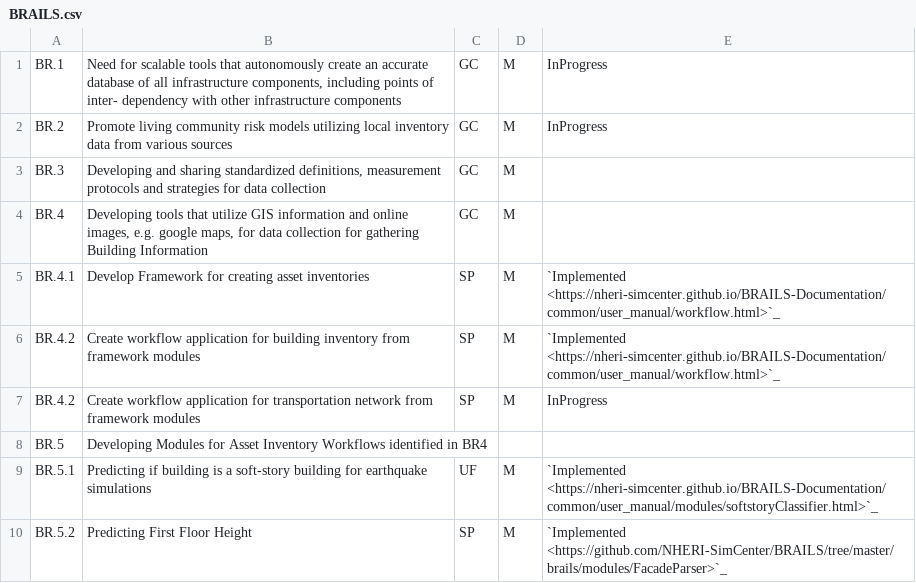
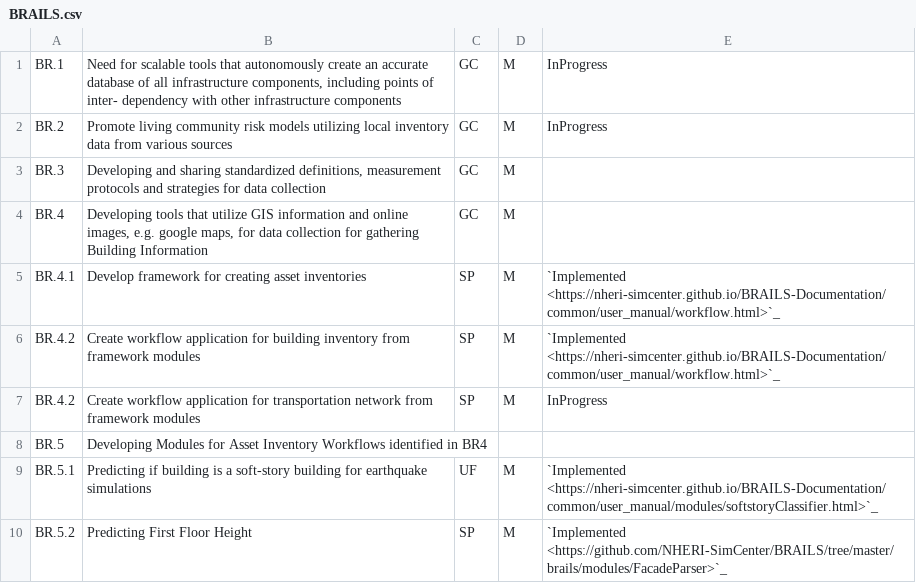
Before and after one commit to NHERI-SimCenter/SimCenterDocumentation, a CSV file: docs/common/reqments/BRAILS.csv, drawn as a sheet; only a part is shown.

Commit message:
Update BRAILS.csv

```diff
--- a/docs/common/reqments/BRAILS.csv
+++ b/docs/common/reqments/BRAILS.csv
@@ -4,3 +4,3 @@ BR.3 , "Developing and sharing standardized definitions, measurement protocols a
 BR.4, "Developing tools that utilize GIS information and online images, e.g. google maps, for data collection for gathering Building Information", GC, M, ""
-BR.4.1, "Develop Framework for creating asset inventories", SP, M,`Implemented <https://nheri-simcenter.github.io/BRAILS-Documentation/common/user_manual/workflow.html>`_
+BR.4.1, "Develop framework for creating asset inventories", SP, M,`Implemented <https://nheri-simcenter.github.io/BRAILS-Documentation/common/user_manual/workflow.html>`_
 BR.4.2 , "Create workflow application for building inventory from framework modules", SP , M ,`Implemented <https://nheri-simcenter.github.io/BRAILS-Documentation/common/user_manual/workflow.html>`_
```
